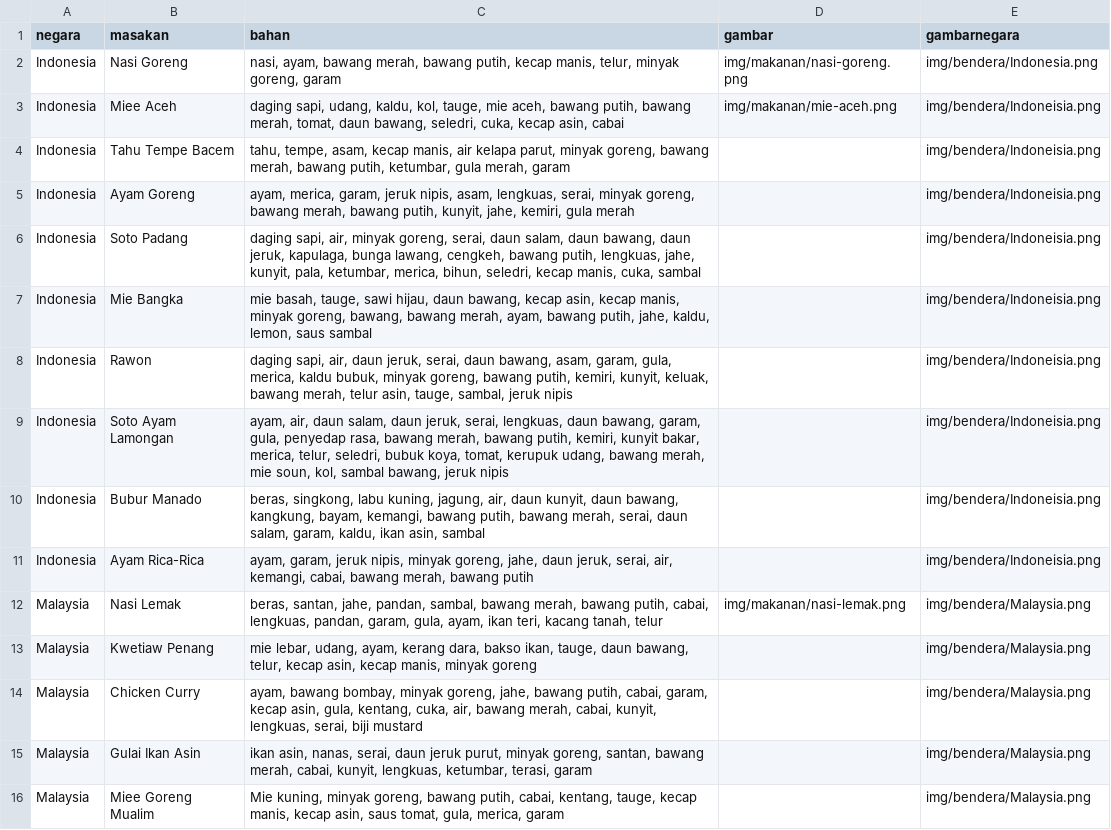
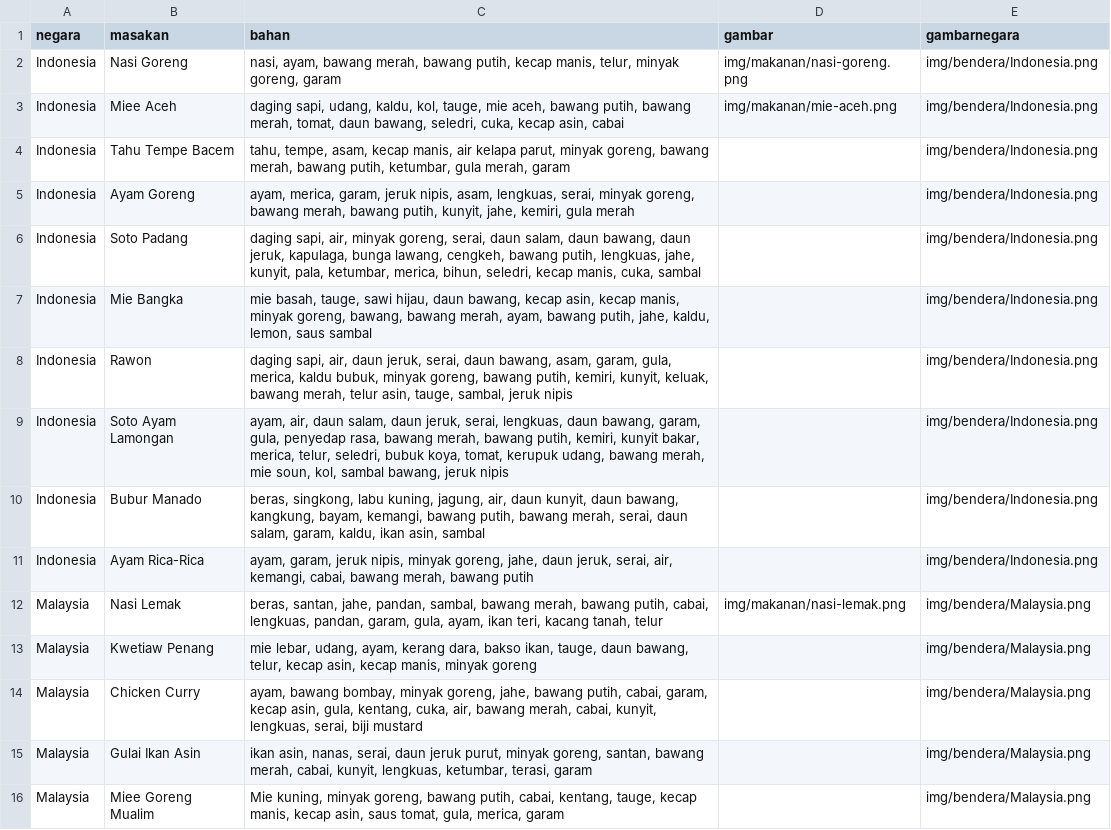
Before and after one commit to bebekgarut/association-rules-apriori-southeast-asian-food, a CSV file: dataset/resep_masakan.csv, drawn as a sheet; only a part is shown.

```diff
--- a/dataset/resep_masakan.csv
+++ b/dataset/resep_masakan.csv
@@ -2,11 +2,11 @@ negara,masakan,bahan,gambar,gambarnegara
 Indonesia,Nasi Goreng,"nasi, ayam, bawang merah, bawang putih, kecap manis, telur, minyak goreng, garam",img/makanan/nasi-goreng.png,img/bendera/Indonesia.png
-Indonesia,Miee Aceh,"daging sapi, udang, kaldu, kol, tauge, mie aceh, bawang putih, bawang merah, tomat, daun bawang, seledri, cuka, kecap asin, cabai",img/makanan/mie-aceh.png,img/bendera/Indoneisia.png
-Indonesia,Tahu Tempe Bacem,"tahu, tempe, asam, kecap manis, air kelapa parut, minyak goreng, bawang merah, bawang putih, ketumbar, gula merah, garam",,img/bendera/Indoneisia.png
-Indonesia,Ayam Goreng,"ayam, merica, garam, jeruk nipis, asam, lengkuas, serai, minyak goreng, bawang merah, bawang putih, kunyit, jahe, kemiri, gula merah",,img/bendera/Indoneisia.png
-Indonesia,Soto Padang,"daging sapi, air, minyak goreng, serai, daun salam, daun bawang, daun jeruk, kapulaga, bunga lawang, cengkeh, bawang putih, lengkuas, jahe, kunyit, pala, ketumbar, merica, bihun, seledri, kecap manis, cuka, sambal",,img/bendera/Indoneisia.png
-Indonesia,Mie Bangka,"mie basah, tauge, sawi hijau, daun bawang, kecap asin, kecap manis, minyak goreng, bawang, bawang merah, ayam, bawang putih, jahe, kaldu, lemon, saus sambal",,img/bendera/Indoneisia.png
-Indonesia,Rawon,"daging sapi, air, daun jeruk, serai, daun bawang, asam, garam, gula, merica, kaldu bubuk, minyak goreng, bawang putih, kemiri, kunyit, keluak, bawang merah, telur asin, tauge, sambal, jeruk nipis",,img/bendera/Indoneisia.png
-Indonesia,Soto Ayam Lamongan,"ayam, air, daun salam, daun jeruk, serai, lengkuas, daun bawang, garam, gula, penyedap rasa, bawang merah, bawang putih, kemiri, kunyit bakar, merica, telur, seledri, bubuk koya, tomat, kerupuk udang, bawang merah, mie soun, kol, sambal bawang, jeruk nipis",,img/bendera/Indoneisia.png
-Indonesia,Bubur Manado,"beras, singkong, labu kuning, jagung, air, daun kunyit, daun bawang, kangkung, bayam, kemangi, bawang putih, bawang merah, serai, daun salam, garam, kaldu, ikan asin, sambal",,img/bendera/Indoneisia.png
-Indonesia,Ayam Rica-Rica,"ayam, garam, jeruk nipis, minyak goreng, jahe, daun jeruk, serai, air, kemangi, cabai, bawang merah, bawang putih",,img/bendera/Indoneisia.png
+Indonesia,Miee Aceh,"daging sapi, udang, kaldu, kol, tauge, mie aceh, bawang putih, bawang merah, tomat, daun bawang, seledri, cuka, kecap asin, cabai",img/makanan/mie-aceh.png,img/bendera/Indonesia.png
+Indonesia,Tahu Tempe Bacem,"tahu, tempe, asam, kecap manis, air kelapa parut, minyak goreng, bawang merah, bawang putih, ketumbar, gula merah, garam",,img/bendera/Indonesia.png
+Indonesia,Ayam Goreng,"ayam, merica, garam, jeruk nipis, asam, lengkuas, serai, minyak goreng, bawang merah, bawang putih, kunyit, jahe, kemiri, gula merah",,img/bendera/Indonesia.png
+Indonesia,Soto Padang,"daging sapi, air, minyak goreng, serai, daun salam, daun bawang, daun jeruk, kapulaga, bunga lawang, cengkeh, bawang putih, lengkuas, jahe, kunyit, pala, ketumbar, merica, bihun, seledri, kecap manis, cuka, sambal",,img/bendera/Indonesia.png
+Indonesia,Mie Bangka,"mie basah, tauge, sawi hijau, daun bawang, kecap asin, kecap manis, minyak goreng, bawang, bawang merah, ayam, bawang putih, jahe, kaldu, lemon, saus sambal",,img/bendera/Indonesia.png
+Indonesia,Rawon,"daging sapi, air, daun jeruk, serai, daun bawang, asam, garam, gula, merica, kaldu bubuk, minyak goreng, bawang putih, kemiri, kunyit, keluak, bawang merah, telur asin, tauge, sambal, jeruk nipis",,img/bendera/Indonesia.png
+Indonesia,Soto Ayam Lamongan,"ayam, air, daun salam, daun jeruk, serai, lengkuas, daun bawang, garam, gula, penyedap rasa, bawang merah, bawang putih, kemiri, kunyit bakar, merica, telur, seledri, bubuk koya, tomat, kerupuk udang, bawang merah, mie soun, kol, sambal bawang, jeruk nipis",,img/bendera/Indonesia.png
+Indonesia,Bubur Manado,"beras, singkong, labu kuning, jagung, air, daun kunyit, daun bawang, kangkung, bayam, kemangi, bawang putih, bawang merah, serai, daun salam, garam, kaldu, ikan asin, sambal",,img/bendera/Indonesia.png
+Indonesia,Ayam Rica-Rica,"ayam, garam, jeruk nipis, minyak goreng, jahe, daun jeruk, serai, air, kemangi, cabai, bawang merah, bawang putih",,img/bendera/Indonesia.png
 Malaysia,Nasi Lemak,"beras, santan, jahe, pandan, sambal, bawang merah, bawang putih, cabai, lengkuas, pandan, garam, gula, ayam, ikan teri, kacang tanah, telur",img/makanan/nasi-lemak.png,img/bendera/Malaysia.png
```
Also changed, not shown: 1 other file.
